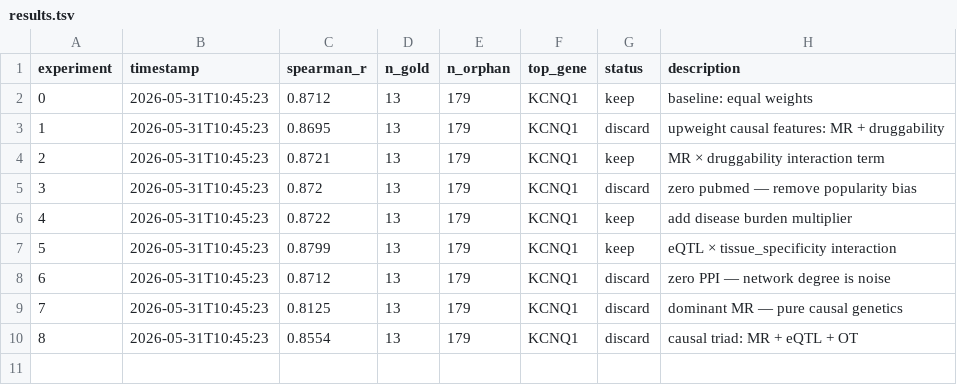
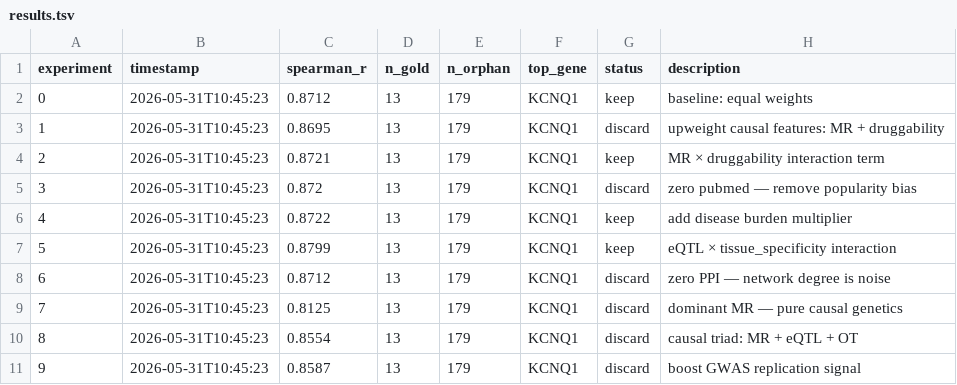
Before and after one commit to RitataLU/repurpose-agent, a TSV file: results.tsv, drawn as a sheet.

Commit message:
exp 9: spearman_r=0.8587 [2026-05-31 10:45]

```diff
--- a/results.tsv
+++ b/results.tsv
@@ -10 +10,2 @@ experiment	timestamp	spearman_r	n_gold	n_orphan	top_gene	status	description
 8	2026-05-31T10:45:23	0.8554	13	179	KCNQ1	discard	causal triad: MR + eQTL + OT
+9	2026-05-31T10:45:23	0.8587	13	179	KCNQ1	discard	boost GWAS replication signal
```
Also changed, not shown: 1 other file.
